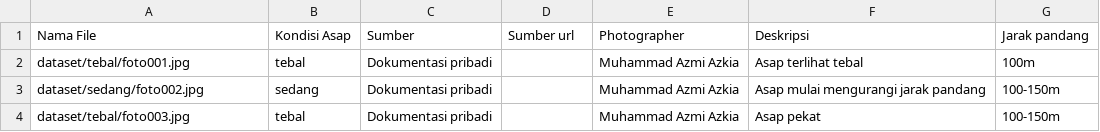
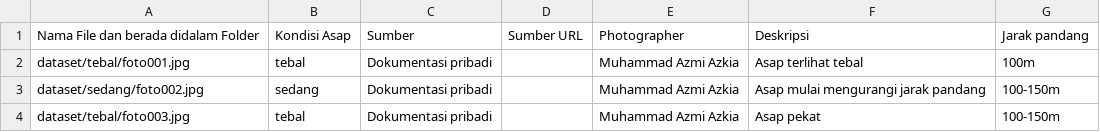
Before and after one commit to MuhammadAzmiAzkia2510010458/BERKAS_B_03_Dataset_KabutAsap, a CSV file: metadata.csv, drawn as a sheet.

Commit message:
Muhammad Azmi Azkia memperbarui metadata

```diff
--- a/metadata.csv
+++ b/metadata.csv
@@ -1,2 +1,2 @@
-Nama File,Kondisi Asap,Sumber,Sumber url,Photographer,Deskripsi,Jarak pandang
+Nama File dan berada didalam Folder,Kondisi Asap,Sumber,Sumber URL,Photographer,Deskripsi,Jarak pandang
 dataset/tebal/foto001.jpg,tebal,Dokumentasi pribadi,,Muhammad Azmi Azkia,Asap terlihat tebal,100m
```
